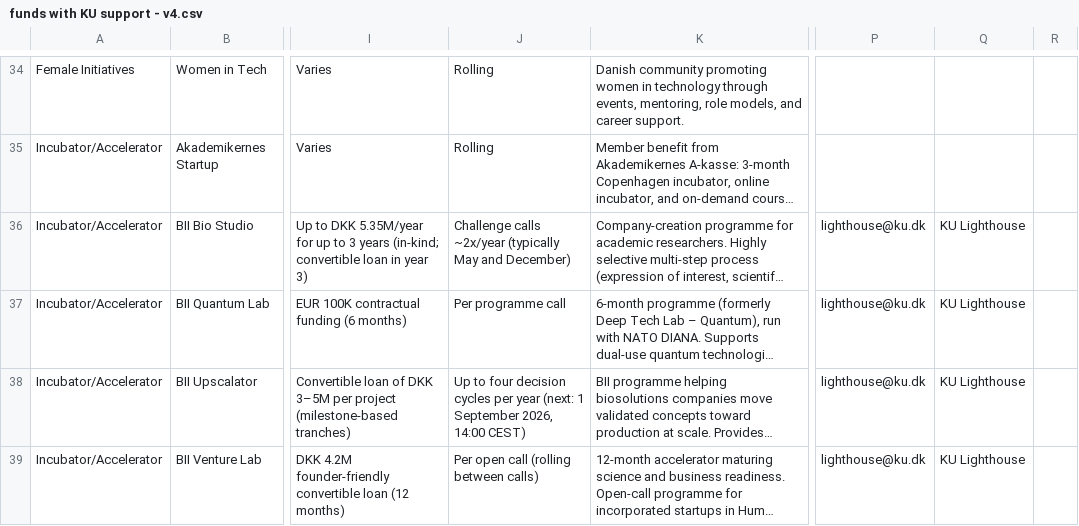
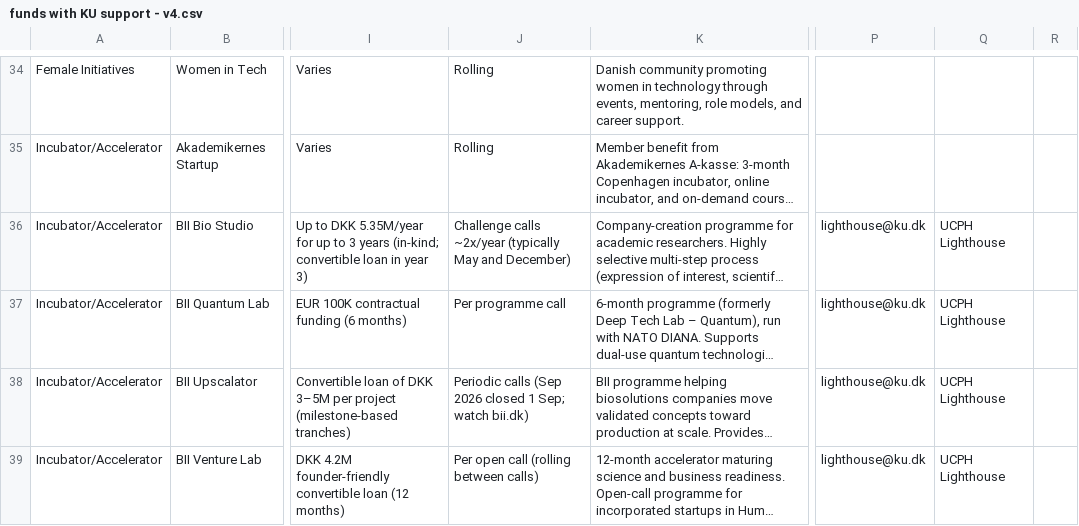
Before and after one commit to KU-lighthouse-funds/funds-data, a CSV file: funds with KU support - v4.csv, drawn as a sheet; only a part is shown, gaps mark what is left out; long unchanged cells end in …; the diff covers the shown part only; the diff names each change by its address in the sheet, - before the commit and + after, or states it on an @@ line.

```diff
--- a/funds with KU support - v4.csv
+++ b/funds with KU support - v4.csv
-Q36:Q39: KU Lighthouse
+Q36:Q39: UCPH Lighthouse
-J38: Up to four decision cycles per year (next: 1 September 2026, 14:00 CEST)
+J38: Periodic calls (Sep 2026 closed 1 Sep; watch bii.dk)
```
Also changed, not shown: 50 edited cells elsewhere in this file, 4 other files.
